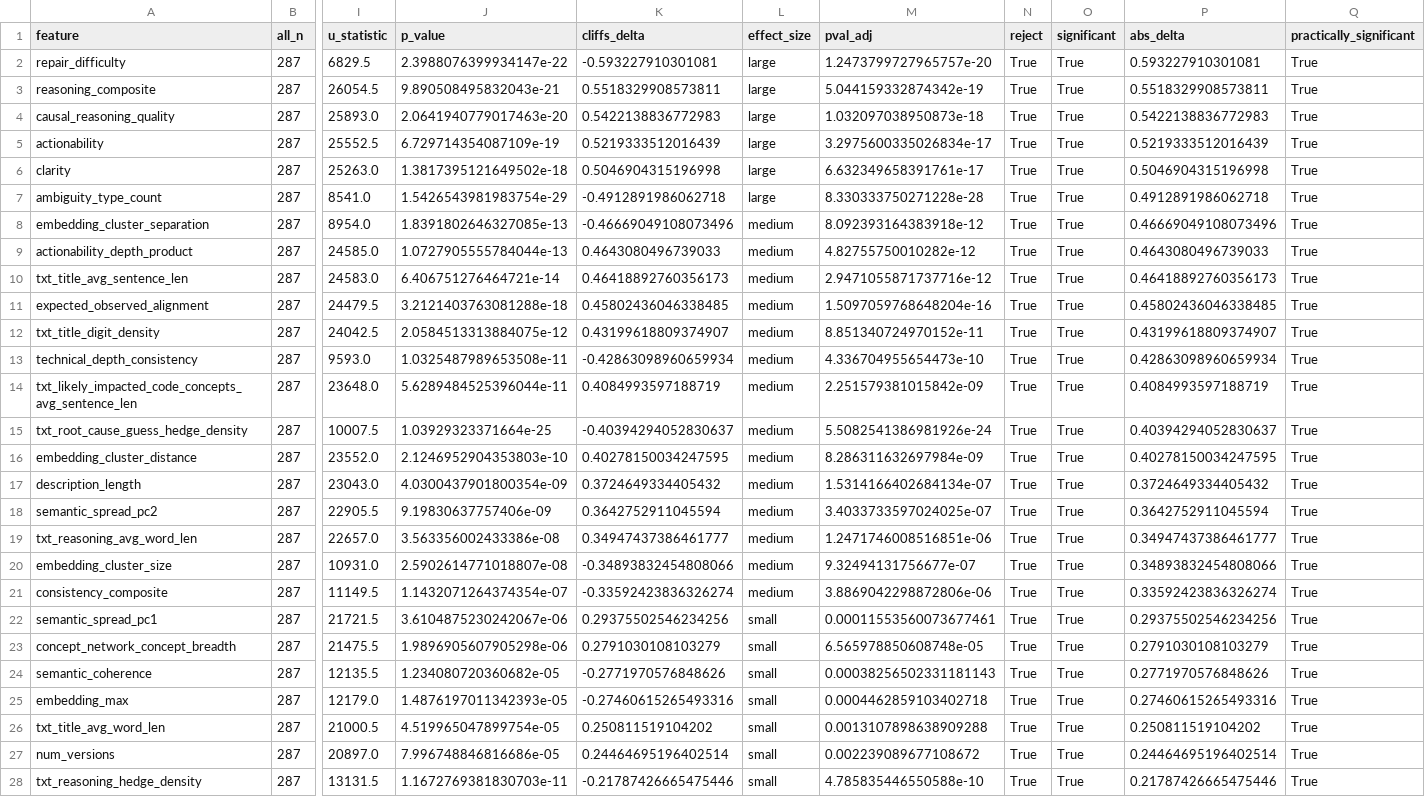
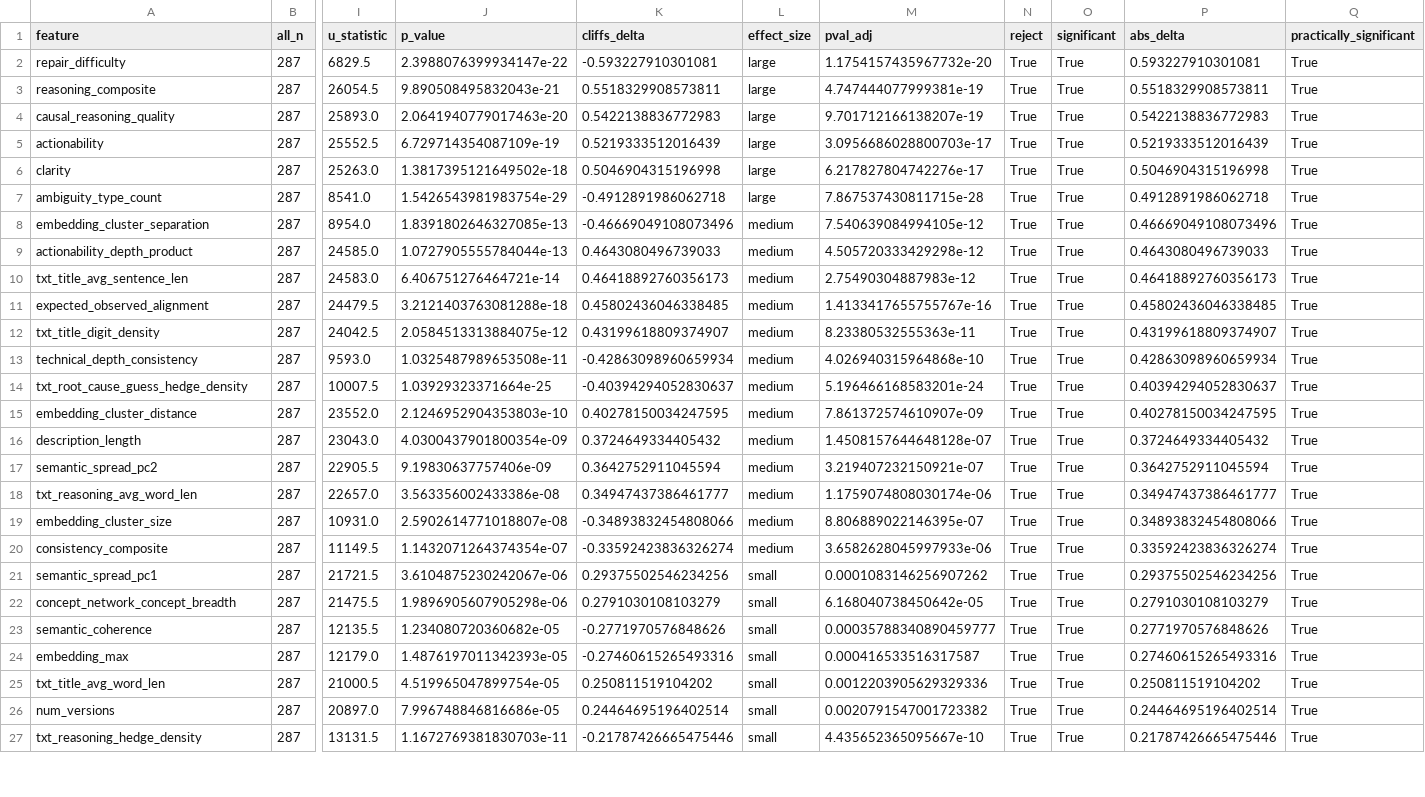
Before and after one commit to APRTSM/bug-reports-analysis, a CSV file: tool_comparison_results_fixed/all_vs_none_top10.csv, drawn as a sheet; only a part is shown, gaps mark what is left out; removed rows and columns are numbered as before the commit, all else as after; rows hold the shown columns only; the diff covers the shown part only; the diff names each change by its address in the sheet, - before the commit and + after, or states it on an @@ line.

```diff
--- a/tool_comparison_results_fixed/all_vs_none_top10.csv
+++ b/tool_comparison_results_fixed/all_vs_none_top10.csv
-M2 (pval_adj): 1.2473799727965757e-20
+M2 (pval_adj): 1.1754157435967732e-20
-M3 (pval_adj): 5.044159332874342e-19
+M3 (pval_adj): 4.747444077999381e-19
-M4 (pval_adj): 1.032097038950873e-18
+M4 (pval_adj): 9.701712166138207e-19
-M5 (pval_adj): 3.2975600335026834e-17
+M5 (pval_adj): 3.0956686028800703e-17
-M6 (pval_adj): 6.632349658391761e-17
+M6 (pval_adj): 6.217827804742276e-17
-M7 (pval_adj): 8.330333750271228e-28
+M7 (pval_adj): 7.867537430811715e-28
-M8 (pval_adj): 8.092393164383918e-12
+M8 (pval_adj): 7.540639084994105e-12
-M9 (pval_adj): 4.82755750010282e-12
+M9 (pval_adj): 4.505720333429298e-12
-M10 (pval_adj): 2.9471055871737716e-12
+M10 (pval_adj): 2.75490304887983e-12
-M11 (pval_adj): 1.5097059768648204e-16
+M11 (pval_adj): 1.4133417655755767e-16
-M12 (pval_adj): 8.851340724970152e-11
+M12 (pval_adj): 8.23380532555363e-11
-M13 (pval_adj): 4.336704955654473e-10
+M13 (pval_adj): 4.026940315964868e-10
-row 14: txt_likely_impacted_code_concepts_avg_sentence_len | 287 | 23648.0 | 5.6289484525396044e-11 | 0.4084993597188719 | medium | 2.251579381015842e-09 | True | True | 0.4084993597188719 | True
-M14 (pval_adj): 5.5082541386981926e-24
+M14 (pval_adj): 5.196466168583201e-24
-M15 (pval_adj): 8.286311632697984e-09
+M15 (pval_adj): 7.861372574610907e-09
-M16 (pval_adj): 1.5314166402684134e-07
+M16 (pval_adj): 1.4508157644648128e-07
-M17 (pval_adj): 3.4033733597024025e-07
+M17 (pval_adj): 3.219407232150921e-07
-M18 (pval_adj): 1.2471746008516851e-06
+M18 (pval_adj): 1.1759074808030174e-06
-M19 (pval_adj): 9.32494131756677e-07
+M19 (pval_adj): 8.806889022146395e-07
-M20 (pval_adj): 3.8869042298872806e-06
+M20 (pval_adj): 3.6582628045997933e-06
-M21 (pval_adj): 0.00011553560073677461
+M21 (pval_adj): 0.0001083146256907262
-M22 (pval_adj): 6.565978850608748e-05
+M22 (pval_adj): 6.168040738450642e-05
-M23 (pval_adj): 0.00038256502331181143
+M23 (pval_adj): 0.00035788340890459777
-M24 (pval_adj): 0.0004462859103402718
+M24 (pval_adj): 0.000416533516317587
-M25 (pval_adj): 0.0013107898638909288
+M25 (pval_adj): 0.0012203905629329336
-M26 (pval_adj): 0.002239089677108672
+M26 (pval_adj): 0.0020791547001723382
-M27 (pval_adj): 4.785835446550588e-10
+M27 (pval_adj): 4.435652365095667e-10
```
Also changed, not shown: 2 removed rows and 4 edited cells elsewhere in this file, tool_comparison_results_fixed/all_vs_none_top1.csv, tool_comparison_results_fixed/all_vs_none_top5.csv, 16 other files.
